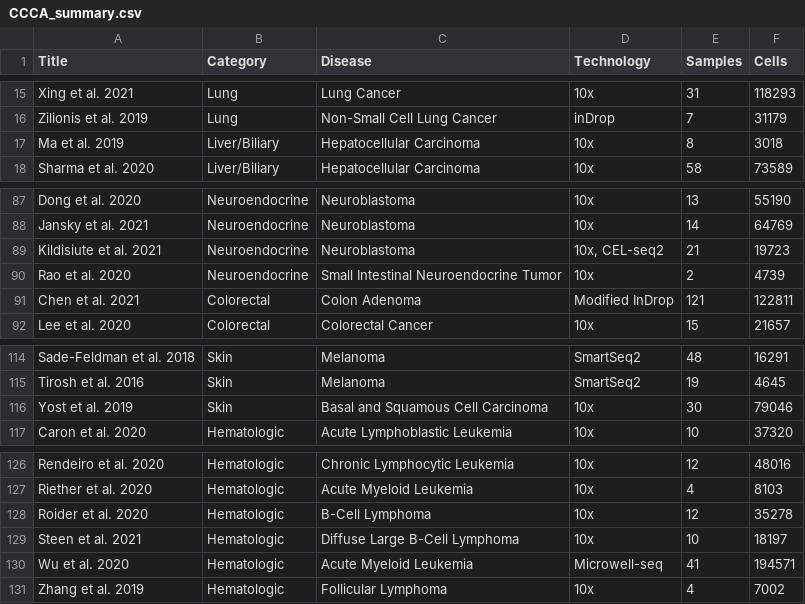
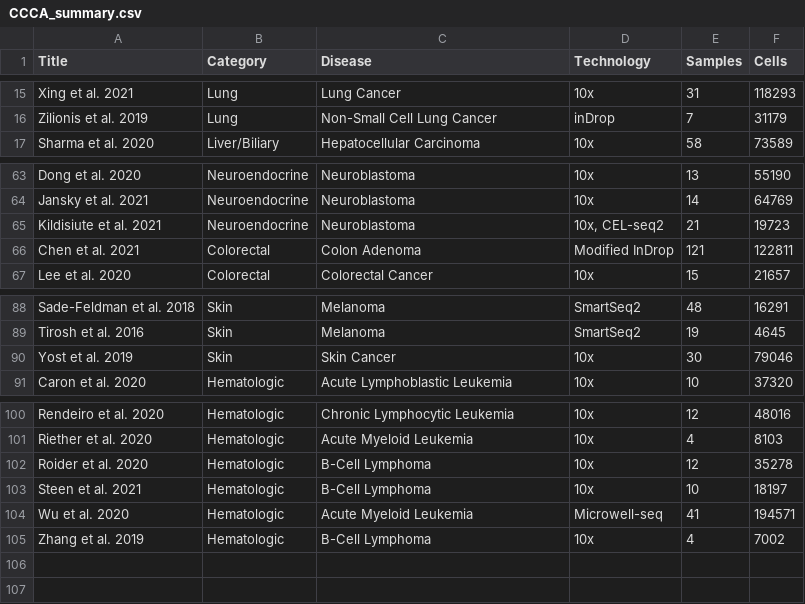
Before and after one commit to calebclayreagor/MesenCoder, a CSV file: data/CCCA_summary.csv, drawn as a sheet; only a part is shown, gaps mark what is left out; the diff covers the shown part only.

```diff
--- a/data/CCCA_summary.csv
+++ b/data/CCCA_summary.csv
@@ -16,3 +16,2 @@ Xing et al. 2021	Lung	Lung Cancer	10x	31	118293
 Zilionis et al. 2019	Lung	Non-Small Cell Lung Cancer	inDrop	7	31179
-Ma et al. 2019	Liver/Biliary	Hepatocellular Carcinoma	10x	8	3018
 Sharma et al. 2020	Liver/Biliary	Hepatocellular Carcinoma	10x	58	73589
@@ -89,3 +65,2 @@ Jansky et al. 2021	Neuroendocrine	Neuroblastoma	10x	14	64769
 Kildisiute et al. 2021	Neuroendocrine	Neuroblastoma	10x, CEL-seq2	21	19723
-Rao et al. 2020	Neuroendocrine	Small Intestinal Neuroendocrine Tumor	10x	2	4739
 Chen et al. 2021	Colorectal	Colon Adenoma	Modified InDrop	121	122811
@@ -115,3 +89,3 @@ Sade-Feldman et al. 2018	Skin	Melanoma	SmartSeq2	48	16291
 Tirosh et al. 2016	Skin	Melanoma	SmartSeq2	19	4645
-Yost et al. 2019	Skin	Basal and Squamous Cell Carcinoma	10x	30	79046
+Yost et al. 2019	Skin	Skin Cancer	10x	30	79046
 Caron et al. 2020	Hematologic	Acute Lymphoblastic Leukemia	10x	10	37320
@@ -128,4 +102,4 @@ Riether et al. 2020	Hematologic	Acute Myeloid Leukemia	10x	4	8103
 Roider et al. 2020	Hematologic	B-Cell Lymphoma	10x	12	35278
-Steen et al. 2021	Hematologic	Diffuse Large B-Cell Lymphoma	10x	10	18197
+Steen et al. 2021	Hematologic	B-Cell Lymphoma	10x	10	18197
 Wu et al. 2020	Hematologic	Acute Myeloid Leukemia	Microwell-seq	41	194571
-Zhang et al. 2019	Hematologic	Follicular Lymphoma	10x	4	7002
+Zhang et al. 2019	Hematologic	B-Cell Lymphoma	10x	4	7002
```
Also changed, not shown: 24 removed rows and 12 edited cells elsewhere in this file, 9 other files.
